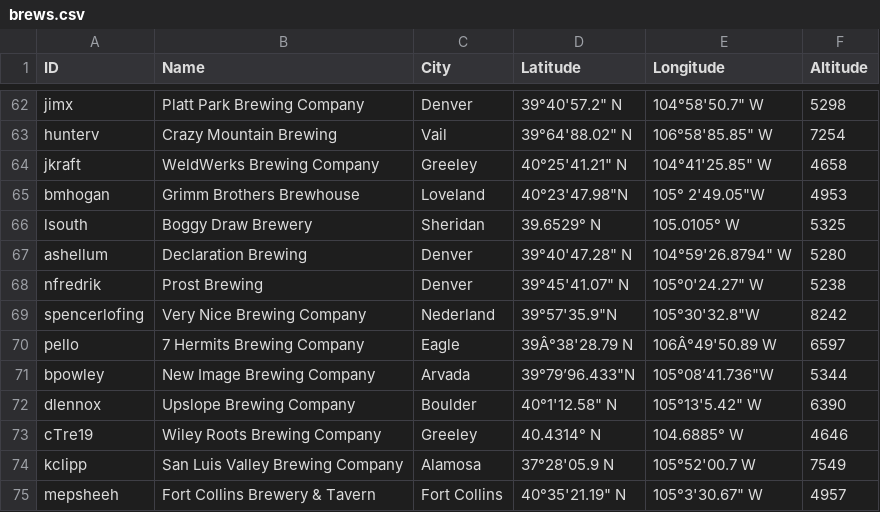
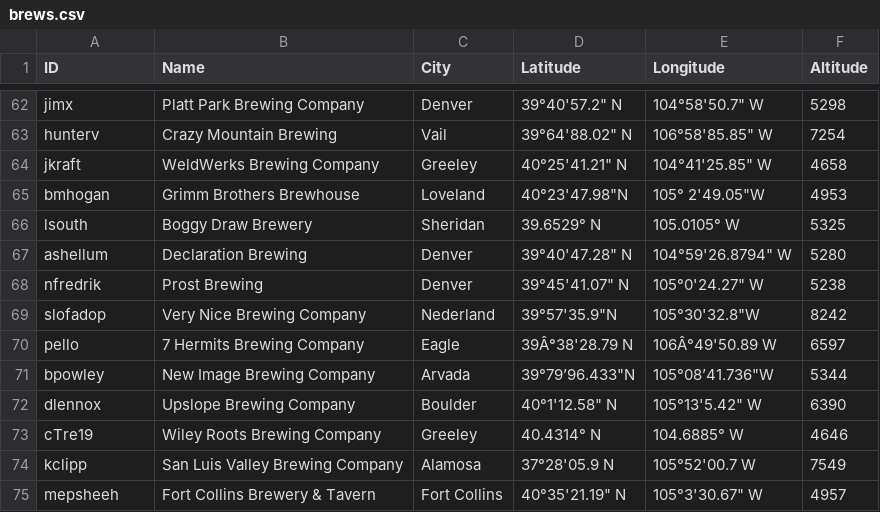
Before and after one commit to csu2017sp314/class, a CSV file: brews.csv, drawn as a sheet; only a part is shown, gaps mark what is left out.

Commit message:
changed spencerlofing to slofadop

```diff
--- a/brews.csv
+++ b/brews.csv
@@ -68,3 +68,3 @@ ashellum,Declaration Brewing,Denver,39°40'47.28" N,104°59'26.8794" W,5280
 nfredrik,Prost Brewing,Denver,39°45'41.07" N,105°0'24.27" W,5238
-spencerlofing,Very Nice Brewing Company,Nederland,"39°57'35.9""N","105°30'32.8""W",8242
+slofadop,Very Nice Brewing Company,Nederland,"39°57'35.9""N","105°30'32.8""W",8242
 pello, 7 Hermits Brewing Company , Eagle, 39Â°38'28.79 N, 106Â°49'50.89 W,6597
```
